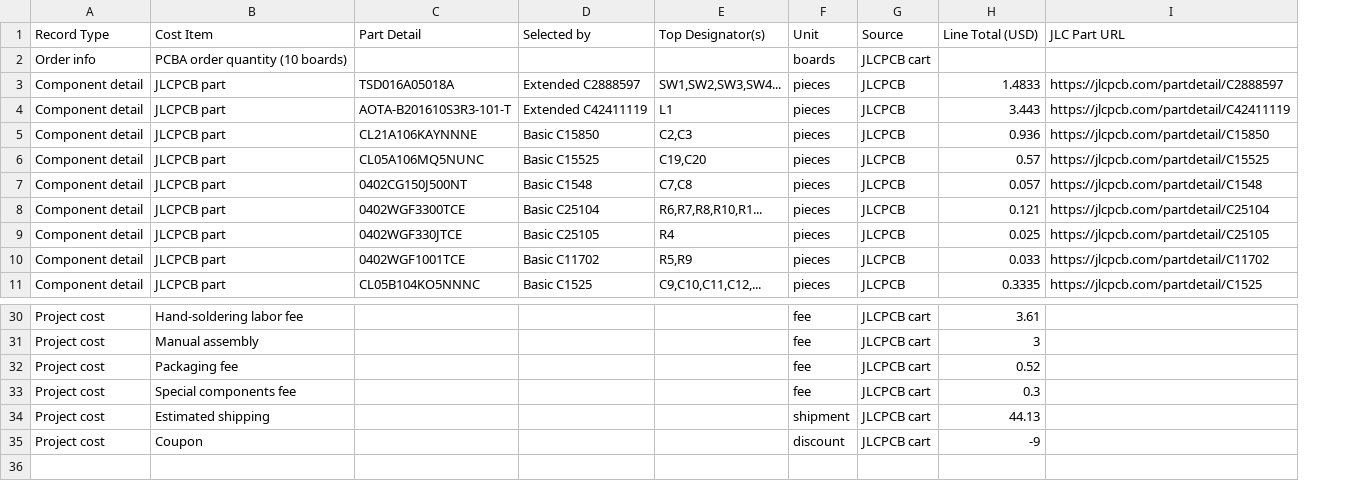
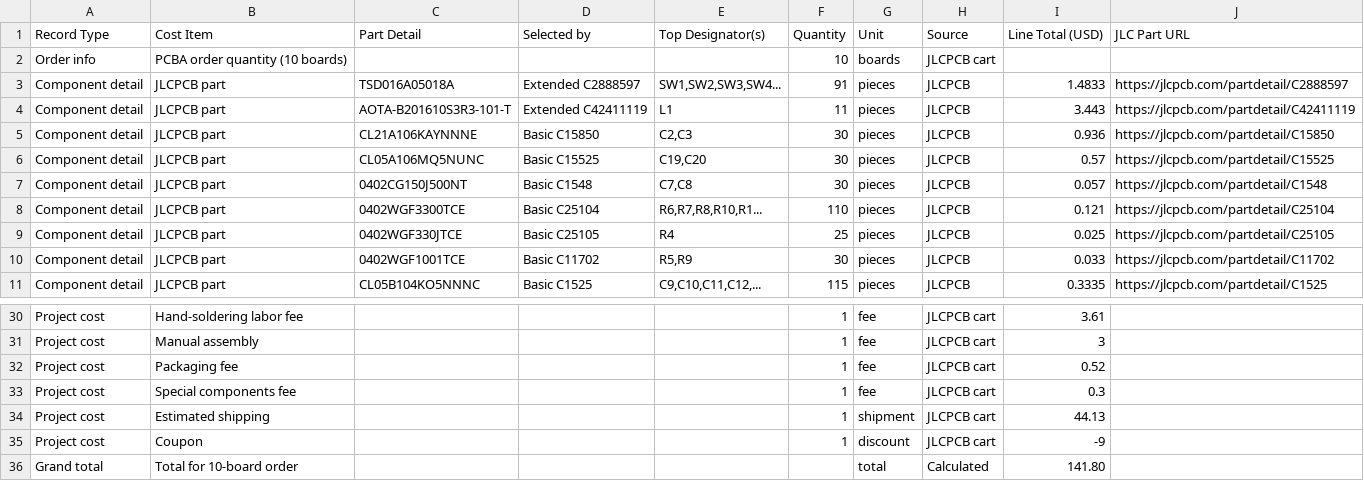
Before and after one commit to Rabieulawal/Game-controller, a CSV file: BOM.csv, drawn as a sheet; only a part is shown, gaps mark what is left out; the diff names each change by its address in the sheet, - before the commit and + after, or states it on an @@ line.

Commit message:
BOM stuff again

```diff
--- a/BOM.csv
+++ b/BOM.csv
+column F (Quantity), rows 2-11: 10 | 91 | 11 | 30 | 30 | 30 | 110 | 25 | 30 | 115; rows 30-35: all 1
+row 36: Grand total | Total for 10-board order |  |  |  |  | total | Calculated | 141.80
```
